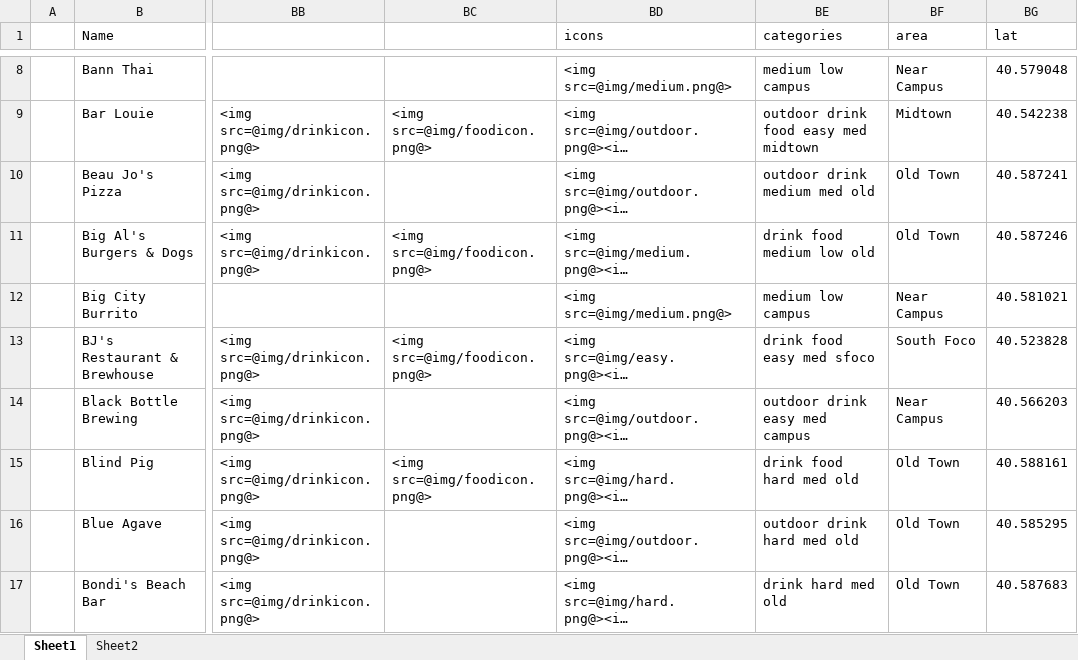
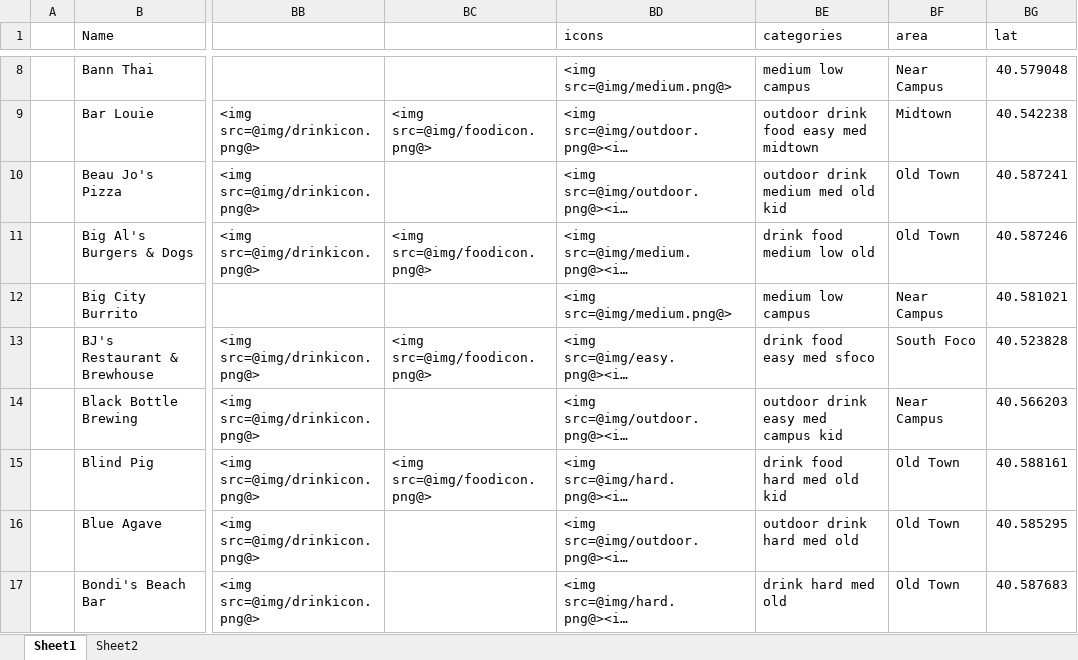
Before and after one commit to christian-lorange/happyhour_dev, an Excel workbook: database_working.xlsx, sheet Sheet1, drawn as a sheet; only a part is shown, gaps mark what is left out; long unchanged cells end in …; values as stored, in another font and other column widths than the file's, no borders; the diff covers the shown part only; the diff names each change by its address in the sheet, - before the commit and + after, or states it on an @@ line.

```diff
--- a/database_working.xlsx (sheet Sheet1)
+++ b/database_working.xlsx (sheet Sheet1)
-BE10 (categories): outdoor drink medium med old
+BE10 (categories): outdoor drink medium med old kid
-BE14 (categories): outdoor drink easy med campus
+BE14 (categories): outdoor drink easy med campus kid
-BE15 (categories): drink food hard med old
+BE15 (categories): drink food hard med old kid
```
Also changed, not shown: 20 edited cells elsewhere in this sheet, formulas that keep their value, 46 other files.
